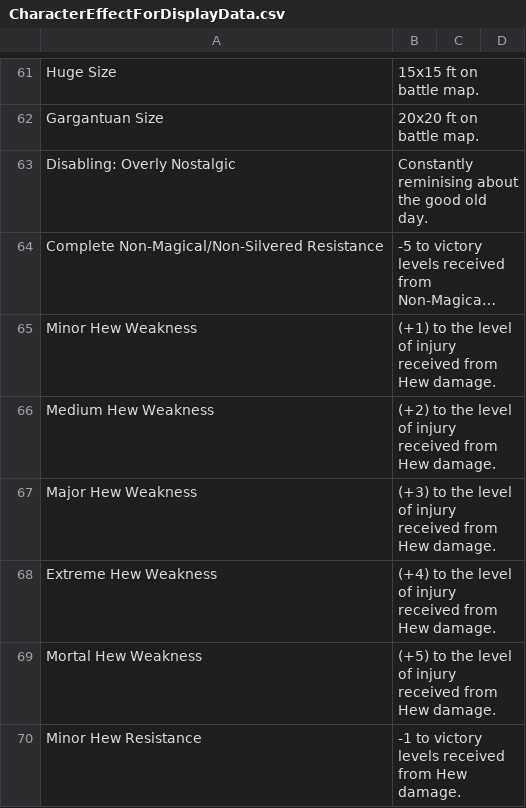
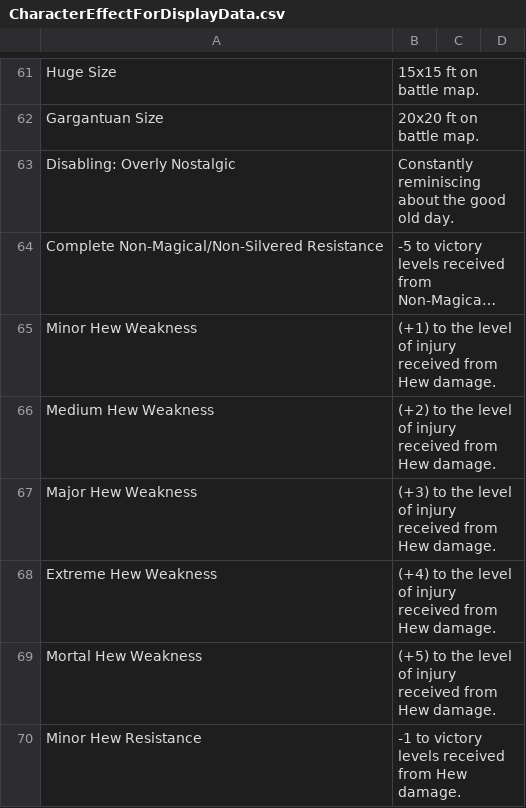
Before and after one commit to JackDanna/OldFallenCharacterSheet, a CSV file: src/Server/FallenData/CharacterEffectForDisplayData.csv, drawn as a sheet; only a part is shown, gaps mark what is left out; long unchanged cells end in …; the diff covers the shown part only; the diff names each change by its address in the sheet, - before the commit and + after, or states it on an @@ line.

```diff
--- a/src/Server/FallenData/CharacterEffectForDisplayData.csv
+++ b/src/Server/FallenData/CharacterEffectForDisplayData.csv
-B63: Constantly reminising about the…
+B63: Constantly reminiscing about the…
```
Also changed, not shown: 9 edited cells elsewhere in this file, 1 other file.
